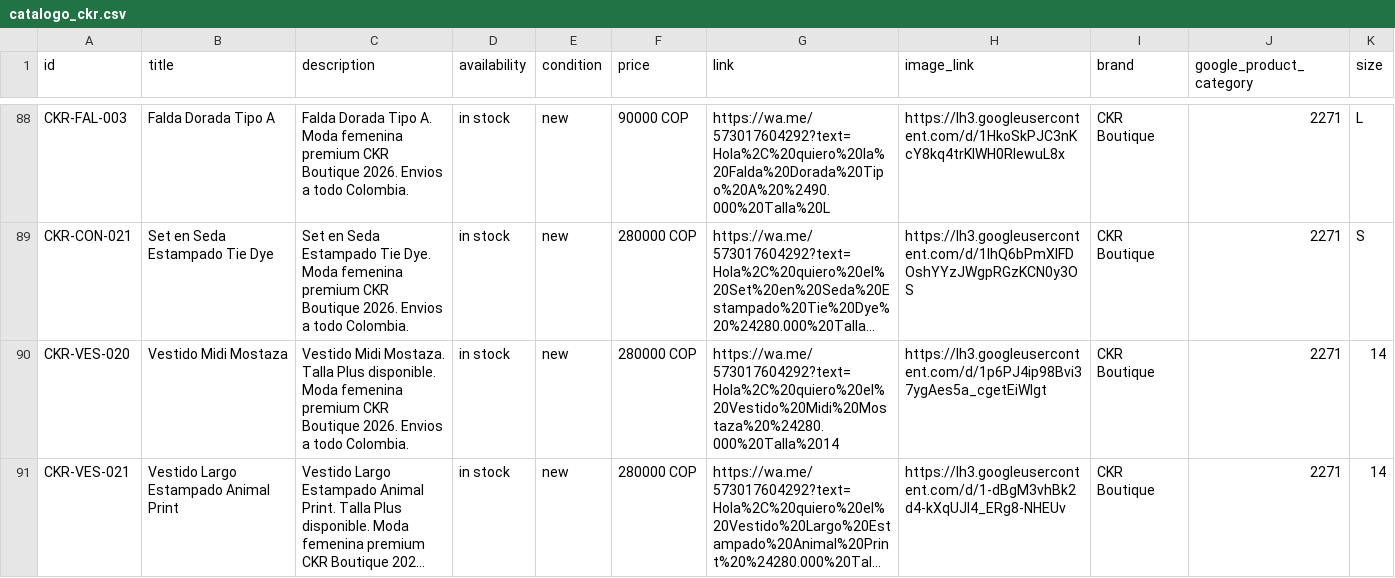
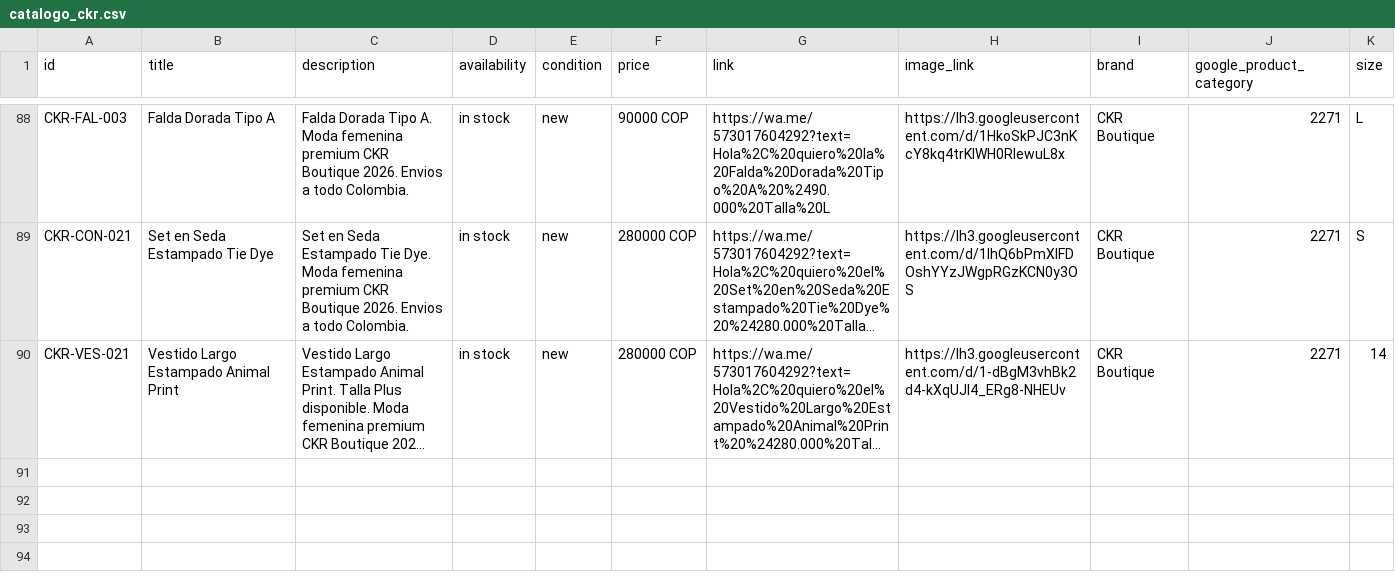
Before and after one commit to alvapas75-afk/ckrnow-website, a CSV file: catalogo_ckr.csv, drawn as a sheet; only a part is shown, gaps mark what is left out; long unchanged cells end in …; the diff names each change by its address in the sheet, - before the commit and + after, or states it on an @@ line.

```diff
--- a/catalogo_ckr.csv
+++ b/catalogo_ckr.csv
-row 90: CKR-VES-020 | Vestido Midi Mostaza | Vestido Midi Mostaza. Talla Plus disponible. Moda femenina premium CKR Boutique 2026. Envios a todo Colombia. | in stock | new | 280000 COP | https://wa.me/573017604292?text=Hola%2C%20quiero%20el%20Vestido%20Midi%20Mostaza%20%24280.000%20Talla%2014 | https://lh3.googleusercontent.com/d/1p6PJ4ip98Bvi37ygAes5a_cgetEiWIgt | CKR Boutique | 2271 | 14
```
Also changed, not shown: meta_catalog_ckr.csv, 1 other file.
